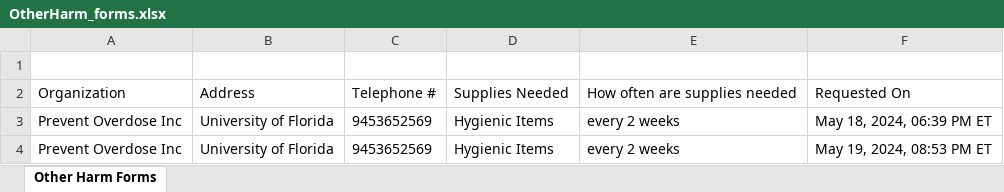
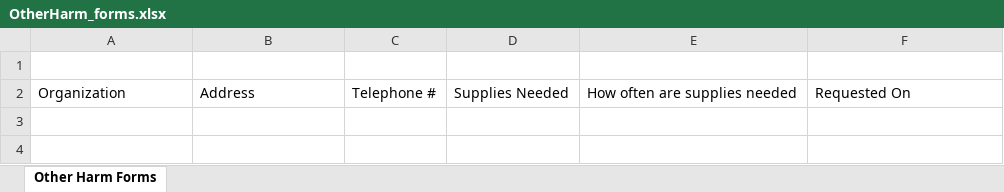
Before and after one commit to Prevent-Overdose/Prevent-Overdose, an Excel workbook: backend/exports/OtherHarm_forms.xlsx, sheet Other Harm Forms, drawn as a sheet; values as stored, in another font and other column widths than the file's, no borders; the diff names each change by its address in the sheet, - before the commit and + after, or states it on an @@ line.

```diff
--- a/backend/exports/OtherHarm_forms.xlsx (sheet Other Harm Forms)
+++ b/backend/exports/OtherHarm_forms.xlsx (sheet Other Harm Forms)
-row 3: Prevent Overdose Inc | University of Florida | 9453652569 | Hygienic Items | every 2 weeks | May 18, 2024, 06:39 PM ET
-row 4: Prevent Overdose Inc | University of Florida | 9453652569 | Hygienic Items | every 2 weeks | May 19, 2024, 08:53 PM ET
```
Also changed, not shown: backend/exports/narcan_forms.xlsx, 5 other files.
